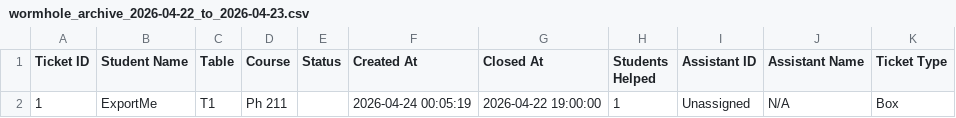
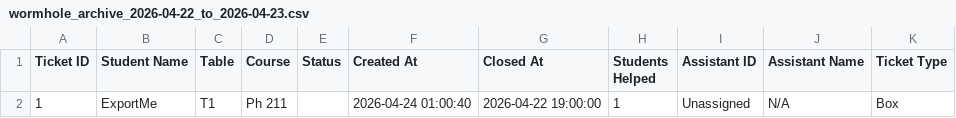
Before and after one commit to FarisNasse/CS461-wormhole-queue-system, a CSV file: app/data/archives/wormhole_archive_2026-04-22_to_2026-04-23.csv, drawn as a sheet.

```diff
--- a/app/data/archives/wormhole_archive_2026-04-22_to_2026-04-23.csv
+++ b/app/data/archives/wormhole_archive_2026-04-22_to_2026-04-23.csv
@@ -1,2 +1,2 @@
 Ticket ID,Student Name,Table,Course,Status,Created At,Closed At,Students Helped,Assistant ID,Assistant Name,Ticket Type
-1,ExportMe,T1,Ph 211,,2026-04-24 00:05:19,2026-04-22 19:00:00,1,Unassigned,N/A,Box
+1,ExportMe,T1,Ph 211,,2026-04-24 01:00:40,2026-04-22 19:00:00,1,Unassigned,N/A,Box
```
Also changed, not shown: 10 other files.
